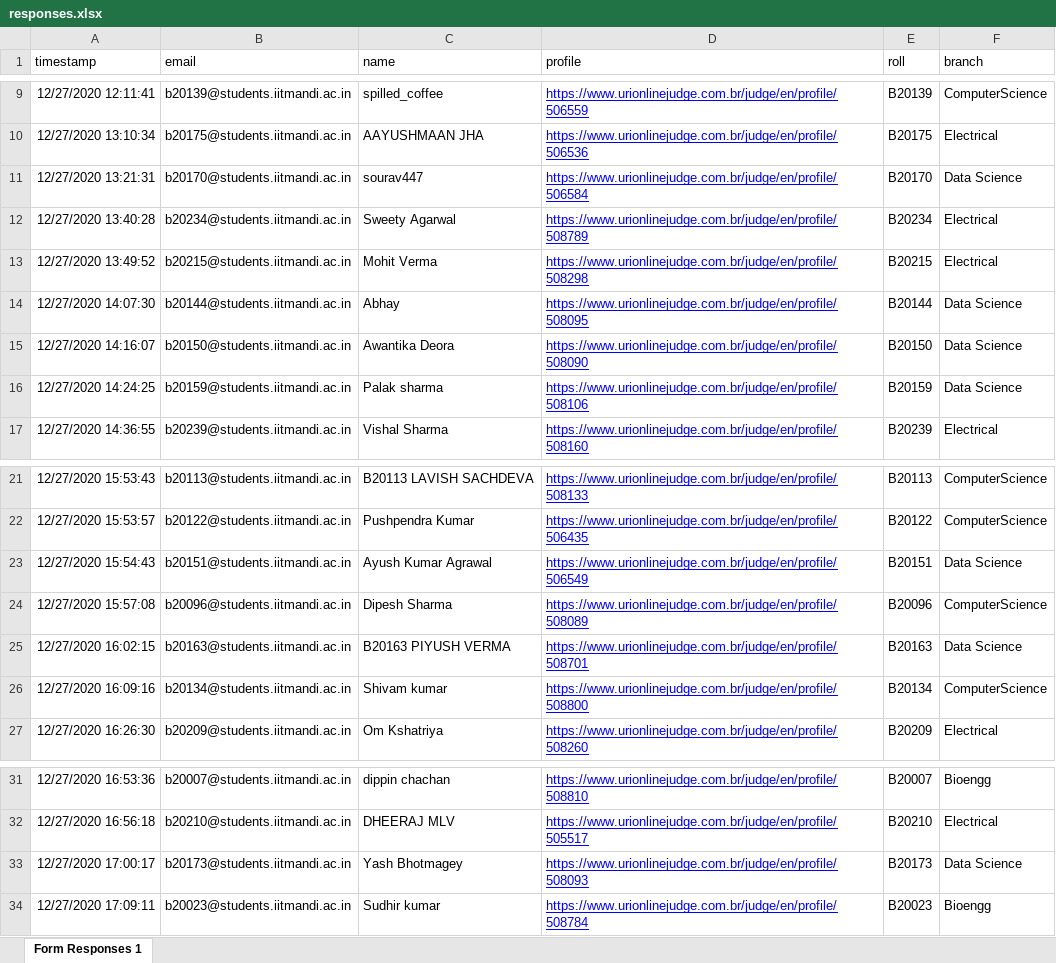
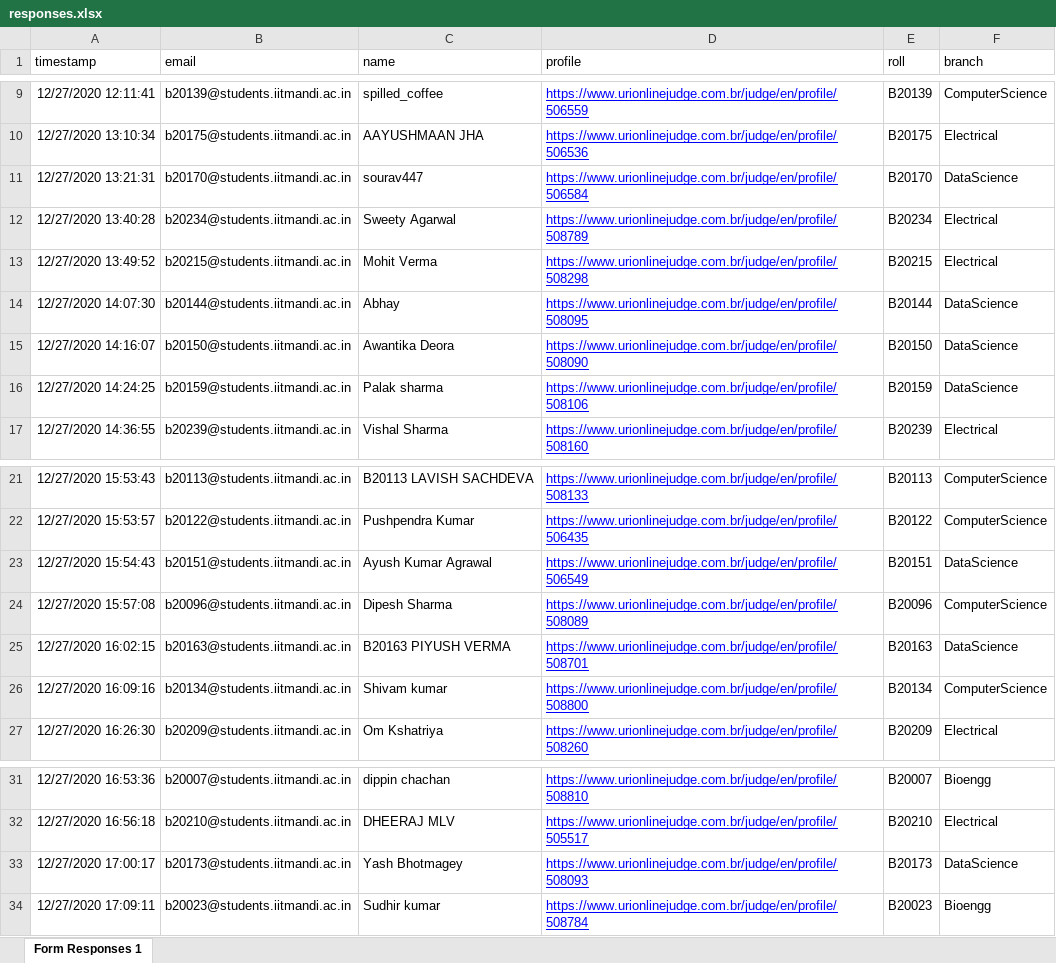
Before and after one commit to KamandPrompt/URI_Judge_Ranklist, an Excel workbook: responses.xlsx, sheet Form Responses 1, drawn as a sheet; only a part is shown, gaps mark what is left out; values as stored, in another font and other column widths than the file's, no borders; the diff names each change by its address in the sheet, - before the commit and + after, or states it on an @@ line.

```diff
--- a/responses.xlsx (sheet Form Responses 1)
+++ b/responses.xlsx (sheet Form Responses 1)
-F11 (branch): Data Science
+F11 (branch): DataScience
-F14:F16 (branch): Data Science
+F14:F16 (branch): DataScience
-F23 (branch): Data Science
+F23 (branch): DataScience
-F25 (branch): Data Science
+F25 (branch): DataScience
-F33 (branch): Data Science
+F33 (branch): DataScience
```
Also changed, not shown: 3 other files.
